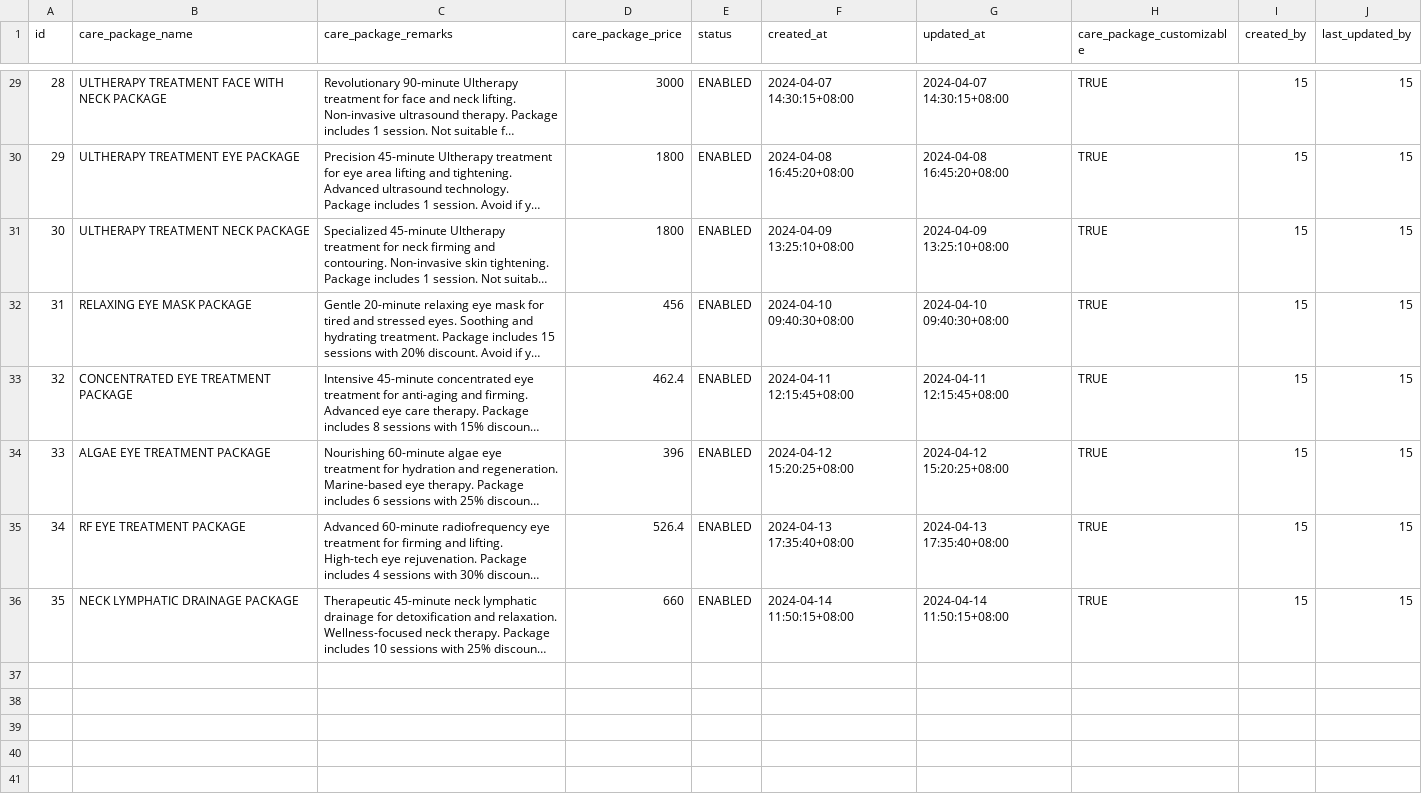
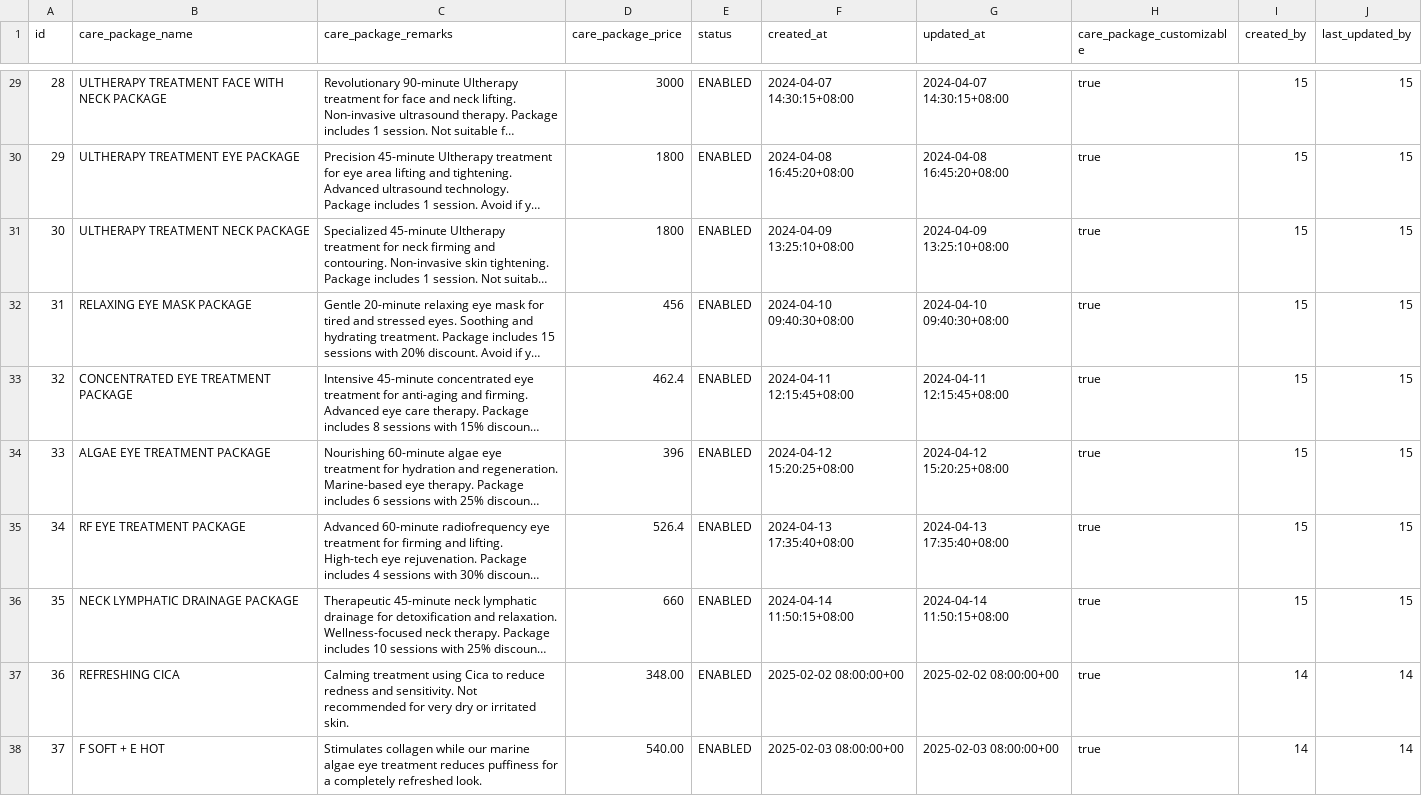
Before and after one commit to CLEO-SPA/inc-cleo-spa, a CSV file: seed/pre/care_packages/care_packages_PRE.csv, drawn as a sheet; only a part is shown, gaps mark what is left out; long unchanged cells end in …; the diff covers the shown part only; the diff names each change by its address in the sheet, - before the commit and + after, or states it on an @@ line.

```diff
--- a/seed/pre/care_packages/care_packages_PRE.csv
+++ b/seed/pre/care_packages/care_packages_PRE.csv
-H29:H36 (care_package_customizable): TRUE
+H29:H36 (care_package_customizable): true
+row 37: 36 | REFRESHING CICA | Calming treatment using Cica to reduce redness and sensitivity. Not recommended for very dry or irritated skin. | 348.00 | ENABLED | 2025-02-02 08:00:00+00 | 2025-02-02 08:00:00+00 | true | 14 | 14
+row 38: 37 | F SOFT + E HOT | Stimulates collagen while our marine algae eye treatment reduces puffiness for a completely refreshed look. | 540.00 | ENABLED | 2025-02-03 08:00:00+00 | 2025-02-03 08:00:00+00 | true | 14 | 14
```
Also changed, not shown: 27 edited cells elsewhere in this file, seed/pre/members/members_PRE_mm3.csv, 2 other files.
